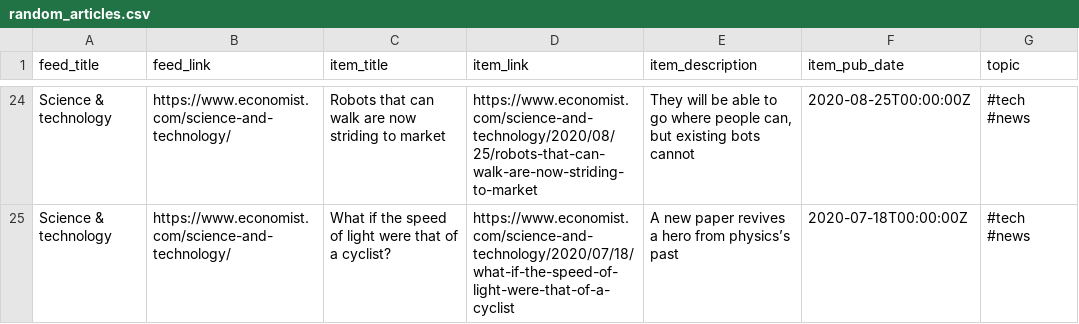
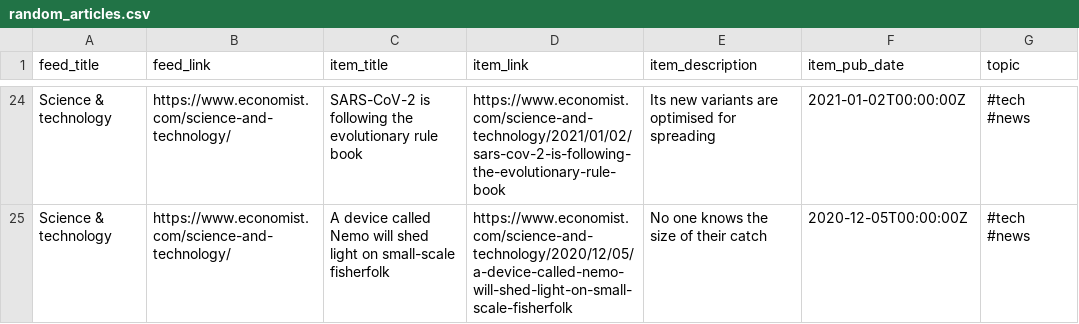
Before and after one commit to bryanwhiting/dsnews, a CSV file: output/random_articles.csv, drawn as a sheet; only a part is shown, gaps mark what is left out; the diff covers the shown part only; the diff names each change by its address in the sheet, - before the commit and + after, or states it on an @@ line.

```diff
--- a/output/random_articles.csv
+++ b/output/random_articles.csv
-C24 (item_title): Robots that can walk are now striding to market
+C24 (item_title): SARS-CoV-2 is following the evolutionary rule book
-D24 (item_link): https://www.economist.com/science-and-technology/2020/08/25/robots-that-can-walk-are-now-striding-to-market
+D24 (item_link): https://www.economist.com/science-and-technology/2021/01/02/sars-cov-2-is-following-the-evolutionary-rule-book
-E24 (item_description): They will be able to go where people can, but existing bots cannot
+E24 (item_description): Its new variants are optimised for spreading
-F24 (item_pub_date): 2020-08-25T00:00:00Z
+F24 (item_pub_date): 2021-01-02T00:00:00Z
-C25 (item_title): What if the speed of light were that of a cyclist?
+C25 (item_title): A device called Nemo will shed light on small-scale fisherfolk
-D25 (item_link): https://www.economist.com/science-and-technology/2020/07/18/what-if-the-speed-of-light-were-that-of-a-cyclist
+D25 (item_link): https://www.economist.com/science-and-technology/2020/12/05/a-device-called-nemo-will-shed-light-on-small-scale-fisherfolk
-E25 (item_description): A new paper revives a hero from physics’s past
+E25 (item_description): No one knows the size of their catch
-F25 (item_pub_date): 2020-07-18T00:00:00Z
+F25 (item_pub_date): 2020-12-05T00:00:00Z
```
Also changed, not shown: 7 added rows, 7 removed rows and 56 edited cells elsewhere in this file, 2 other files.
